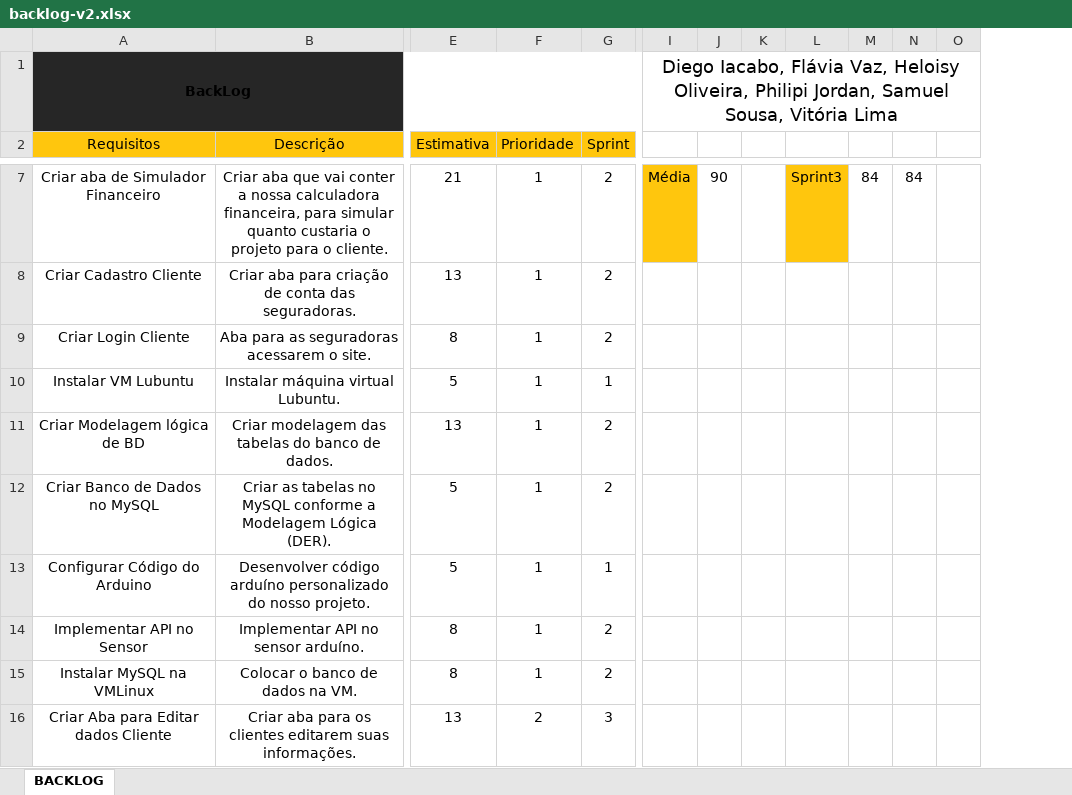
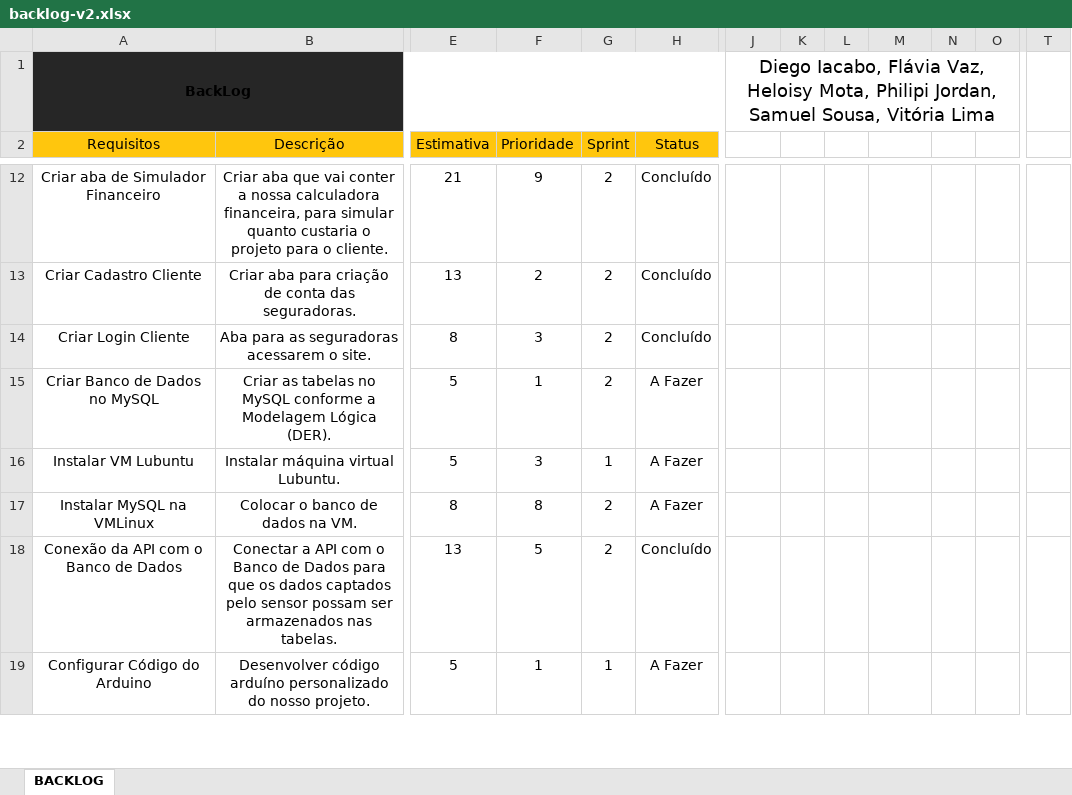
Before and after one commit to smg1708/Grupo_pi, an Excel workbook: Tecnologia_da_Informação/backlog-v2.xlsx, sheet BACKLOG, drawn as a sheet; only a part is shown, gaps mark what is left out; values as stored, in another font and other column widths than the file's, no borders; charts and pictures and conditional formats not drawn; removed rows and columns are numbered as before the commit, all else as after; rows hold the shown columns only; the diff covers the shown part only; the diff names each change by its address in the sheet, - before the commit and + after, or states it on an @@ line.

Commit message:
Adicionando nova versão backlog PDF

```diff
--- a/Tecnologia_da_Informação/backlog-v2.xlsx (sheet BACKLOG)
+++ b/Tecnologia_da_Informação/backlog-v2.xlsx (sheet BACKLOG)
+column H (Status), rows 12-15: Concluído | Concluído | Concluído | A Fazer; row 19: A Fazer
-column O, empty
+column T, empty
-J1: …Vaz, Heloisy Oliveira, Philipi Jordan,…
+J1: …Vaz, Heloisy Mota, Philipi Jordan,…
-I1:R1 merged
+J1:S1 merged
-F12 (Prioridade): 1
+F12 (Prioridade): 9
-J12: Média
+J12: (empty)
-J12 fill: #FFC60D
+J12 fill: none
-K12: 90
+K12: (empty)
-M12: Sprint3
+M12: (empty)
-M12 fill: #FFC60D
+M12 fill: none
-N12: 84
+N12: (empty)
-O12: 84
+O12: (empty)
-F13 (Prioridade): 1
+F13 (Prioridade): 2
-F14 (Prioridade): 1
+F14 (Prioridade): 3
-row 10: Instalar VM Lubuntu | Instalar máquina virtual Lubuntu. | 5 | 1 | 1
-row 11: Criar Modelagem lógica de BD | Criar modelagem das tabelas do banco de dados. | 13 | 1 | 2
+row 16: Instalar VM Lubuntu | Instalar máquina virtual Lubuntu. | 5 | 3 | 1 | A Fazer
+row 17: Instalar MySQL na VMLinux | Colocar o banco de dados na VM. | 8 | 8 | 2 | A Fazer
+row 18: Conexão da API com o Banco de Dados | Conectar a API com o Banco de Dados para que os dados captados pelo sensor possam ser armazenados nas tabelas. | 13 | 5 | 2 | Concluído
-row 14: Implementar API no Sensor | Implementar API no sensor arduíno. | 8 | 1 | 2
-row 15: Instalar MySQL na VMLinux | Colocar o banco de dados na VM. | 8 | 1 | 2
-row 16: Criar Aba para Editar dados Cliente | Criar aba para os clientes editarem suas informações. | 13 | 2 | 3
```
Also changed, not shown: 9 added rows, 8 removed rows, 1 moved row and 22 edited cells elsewhere in this sheet, charts or pictures, 2 other files.
